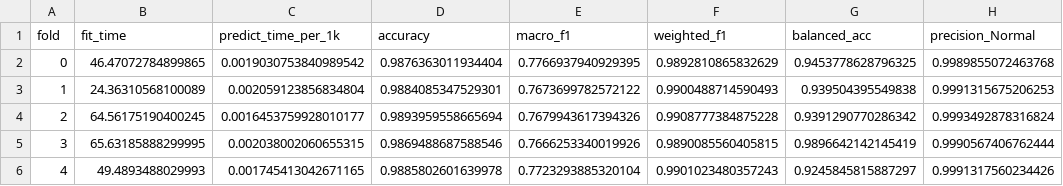
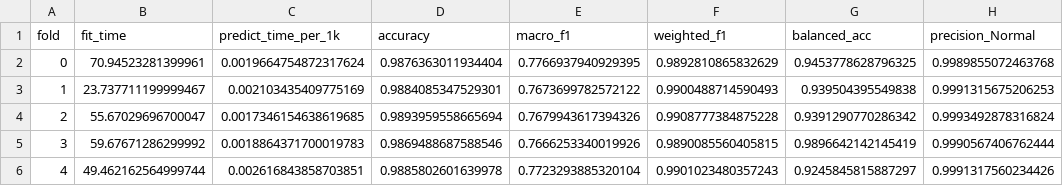
Before and after one commit to NIghtIngale340/urban-fortnight, a CSV file: reports/metrics/cv_results_M1_logreg.csv, drawn as a sheet; only a part is shown; the diff names each change by its address in the sheet, - before the commit and + after, or states it on an @@ line.

```diff
--- a/reports/metrics/cv_results_M1_logreg.csv
+++ b/reports/metrics/cv_results_M1_logreg.csv
-B2 (fit_time): 46.47072784899865
+B2 (fit_time): 70.94523281399961
-C2 (predict_time_per_1k): 0.0019030753840989542
+C2 (predict_time_per_1k): 0.0019664754872317624
-B3 (fit_time): 24.36310568100089
+B3 (fit_time): 23.737711199999467
-C3 (predict_time_per_1k): 0.002059123856834804
+C3 (predict_time_per_1k): 0.002103435409775169
-B4 (fit_time): 64.56175190400245
+B4 (fit_time): 55.67029696700047
-C4 (predict_time_per_1k): 0.0016453759928010177
+C4 (predict_time_per_1k): 0.0017346154638619685
-B5 (fit_time): 65.63185888299995
+B5 (fit_time): 59.67671286299992
-C5 (predict_time_per_1k): 0.002038002060655315
+C5 (predict_time_per_1k): 0.0018864371700019783
-B6 (fit_time): 49.4893488029993
+B6 (fit_time): 49.462162564999744
-C6 (predict_time_per_1k): 0.001745413042671165
+C6 (predict_time_per_1k): 0.002616843858703851
```
Also changed, not shown: reports/metrics/cv_results_M0_dummy.csv, reports/metrics/cv_results_M2_tree.csv, 10 other files.
